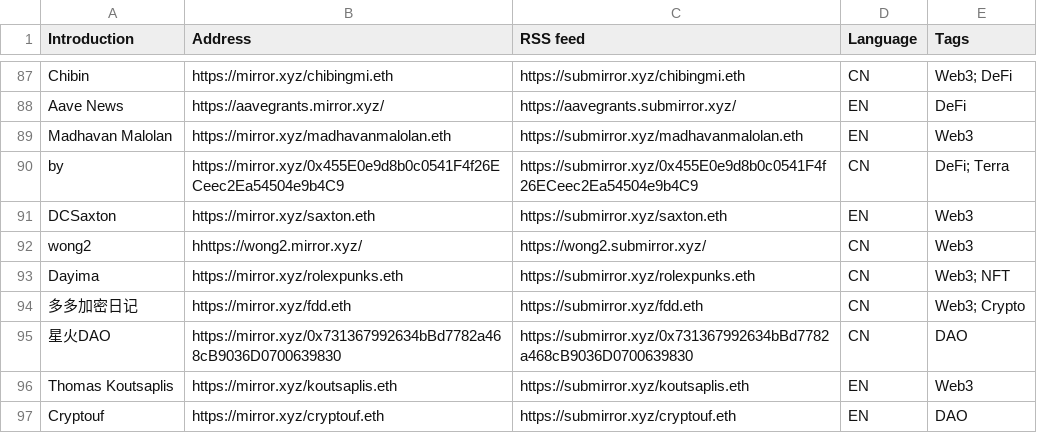
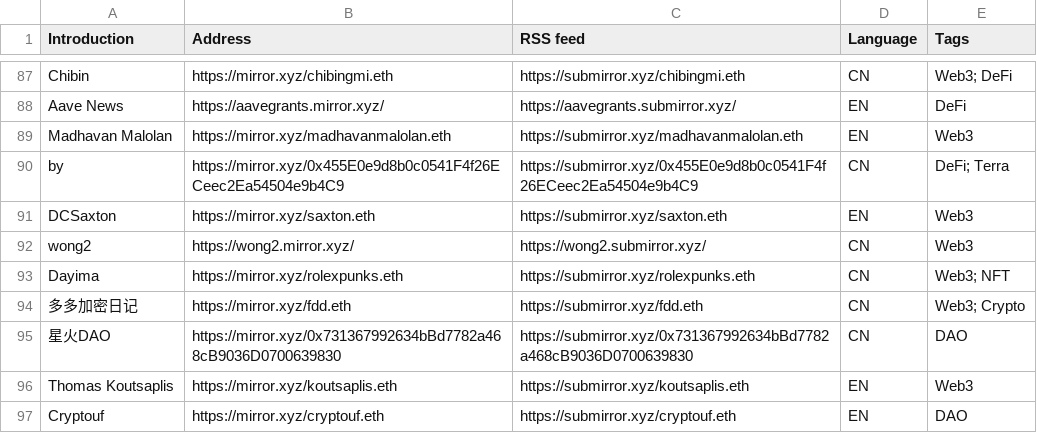
Before and after one commit to dbarobin/awesome-mirror, a CSV file: mirror-original-langs.csv, drawn as a sheet; only a part is shown, gaps mark what is left out.

Commit message:
Fix

```diff
--- a/mirror-original-langs.csv
+++ b/mirror-original-langs.csv
@@ -91,3 +91,3 @@ by, https://mirror.xyz/0x455E0e9d8b0c0541F4f26ECeec2Ea54504e9b4C9, https://submi
 DCSaxton, https://mirror.xyz/saxton.eth, https://submirror.xyz/saxton.eth, EN, Web3
-wong2, hhttps://wong2.mirror.xyz/, https://wong2.submirror.xyz/, CN, Web3
+wong2, https://wong2.mirror.xyz/, https://wong2.submirror.xyz/, CN, Web3
 Dayima, https://mirror.xyz/rolexpunks.eth, https://submirror.xyz/rolexpunks.eth, CN, Web3; NFT
```
